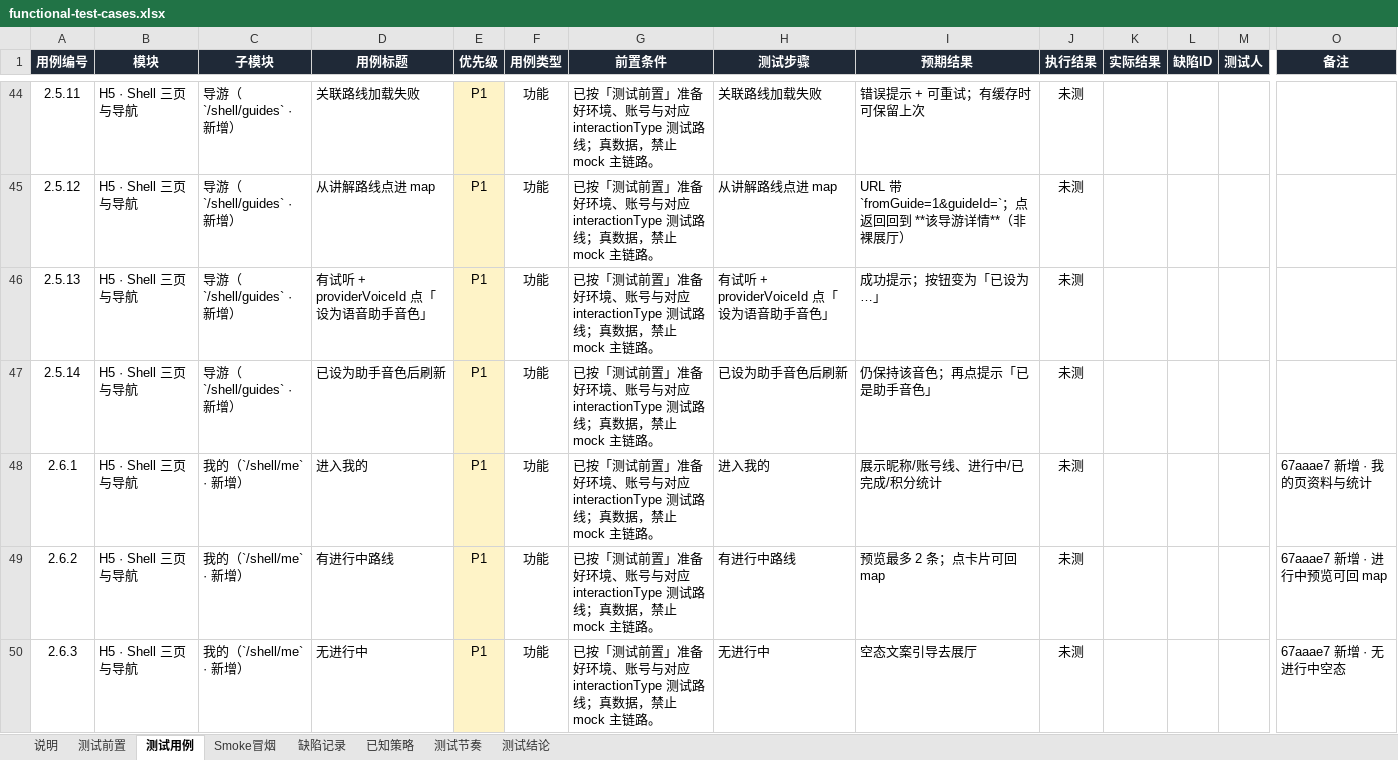
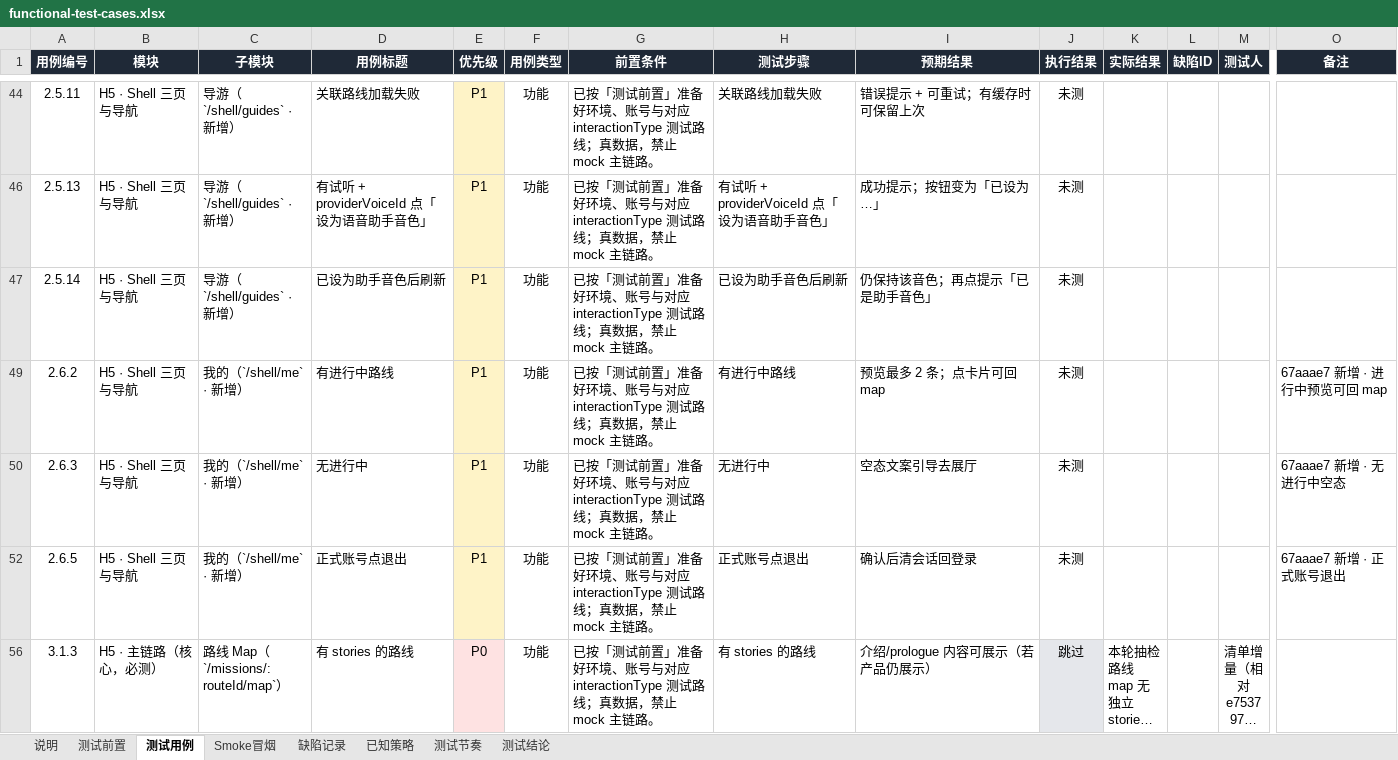
Before and after one commit to big-orange-juice/path-seeker-ui, an Excel workbook: docs/functional-test-cases.xlsx, sheet 测试用例, drawn as a sheet; only a part is shown, gaps mark what is left out; the shorter side is filled out with more unchanged rows; long unchanged cells end in …; values as stored, in another font and other column widths than the file's, no borders; conditional formats not drawn; rows hold the shown columns only; the diff covers the shown part only; the diff names each change by its address in the sheet, - before the commit and + after, or states it on an @@ line.

```diff
--- a/docs/functional-test-cases.xlsx (sheet 测试用例)
+++ b/docs/functional-test-cases.xlsx (sheet 测试用例)
-row 45: 2.5.12 | H5 · Shell 三页与导航 | 导游（`/shell/guides` · 新增） | 从讲解路线点进 map | P1 | 功能 | 已按「测试前置」准备好环境、账号与对应 interactionType 测试路线；真数据，禁止 mock 主链路。 | 从讲解路线点进 map | URL 带 `fromGuide=1&guideId=`；点返回回到 **该导游详情**（非裸展厅） | 未测
-row 48: 2.6.1 | H5 · Shell 三页与导航 | 我的（`/shell/me` · 新增） | 进入我的 | P1 | 功能 | 已按「测试前置」准备好环境、账号与对应 interactionType 测试路线；真数据，禁止 mock 主链路。 | 进入我的 | 展示昵称/账号线、进行中/已完成/积分统计 | 未测 |  |  |  | 67aaae7 新增 · 我的页资料与统计
```
Also changed, not shown: 64 removed rows, 62 hidden or unhidden rows and 15 edited cells elsewhere in this sheet, sheet Smoke冒烟, sheet 测试结论, sheet 测试前置, hidden cells.
